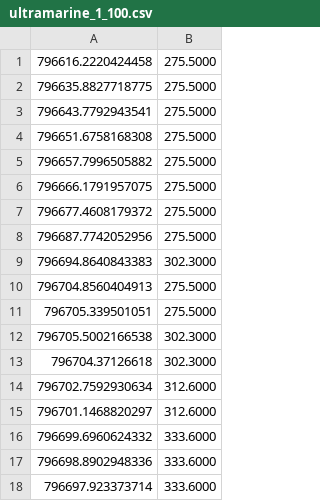
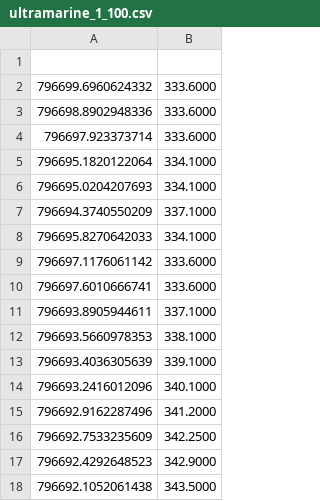
Before and after one commit to fynn-l-k/Grundpraktikum-1, a CSV file: FPrak/EPR/Aufgabe_5_Magnetfeld/ultramarine_1_100.csv, drawn as a sheet; only a part is shown; the shorter side is filled out with more unchanged rows.

```diff
--- a/FPrak/EPR/Aufgabe_5_Magnetfeld/ultramarine_1_100.csv
+++ b/FPrak/EPR/Aufgabe_5_Magnetfeld/ultramarine_1_100.csv
@@ -1,16 +1,2 @@
-796616.2220424458, 275.5000
-796635.8827718775, 275.5000
-796643.7792943541, 275.5000
-796651.6758168308, 275.5000
-796657.7996505882, 275.5000
-796666.1791957075, 275.5000
-796677.4608179372, 275.5000
-796687.7742052956, 275.5000
-796694.8640843383, 302.3000
-796704.8560404913, 275.5000
-796705.339501051, 275.5000
-796705.5002166538, 302.3000
-796704.37126618, 302.3000
-796702.7592930634, 312.6000
-796701.1468820297, 312.6000
+
 796699.6960624332, 333.6000
```
Also changed, not shown: 43 other files.
